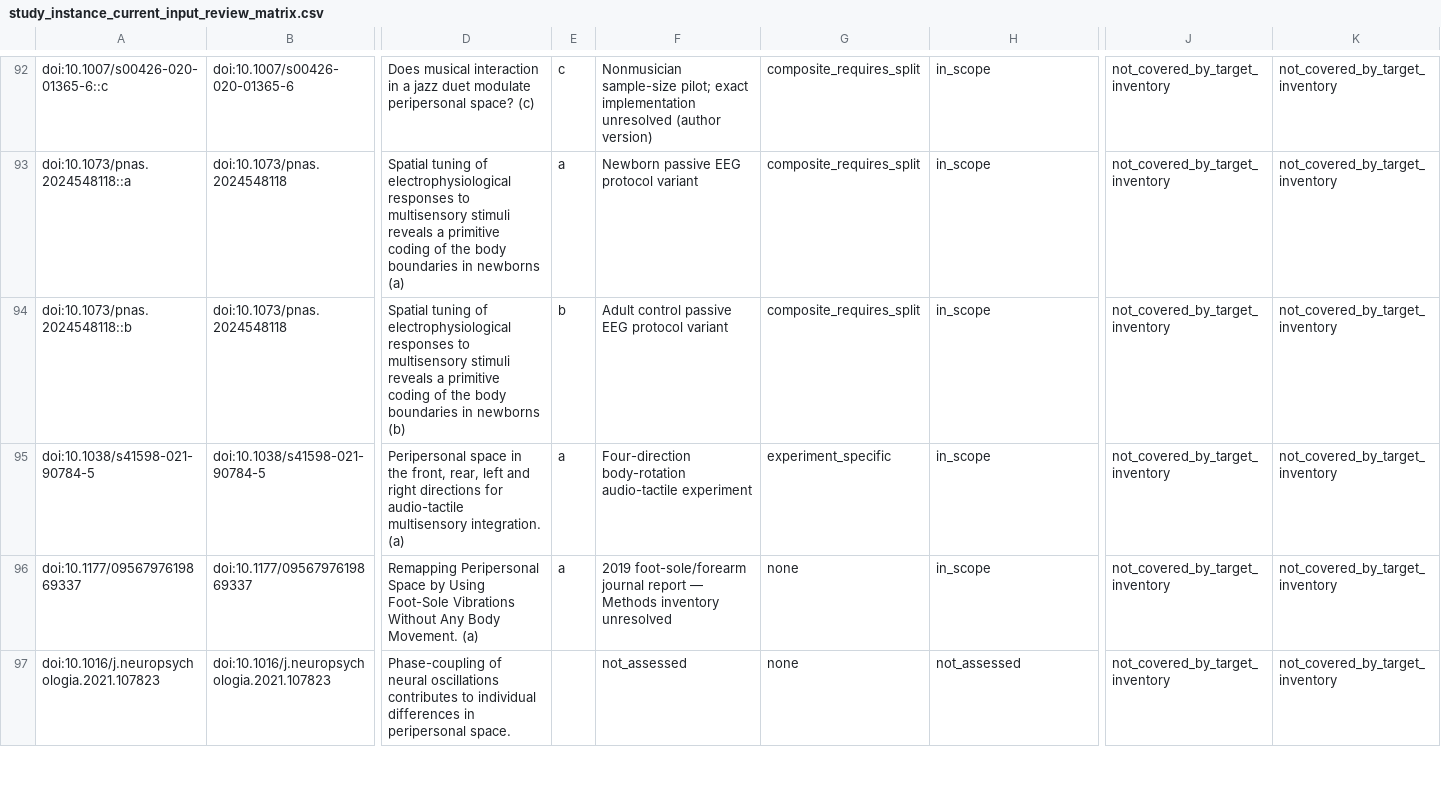
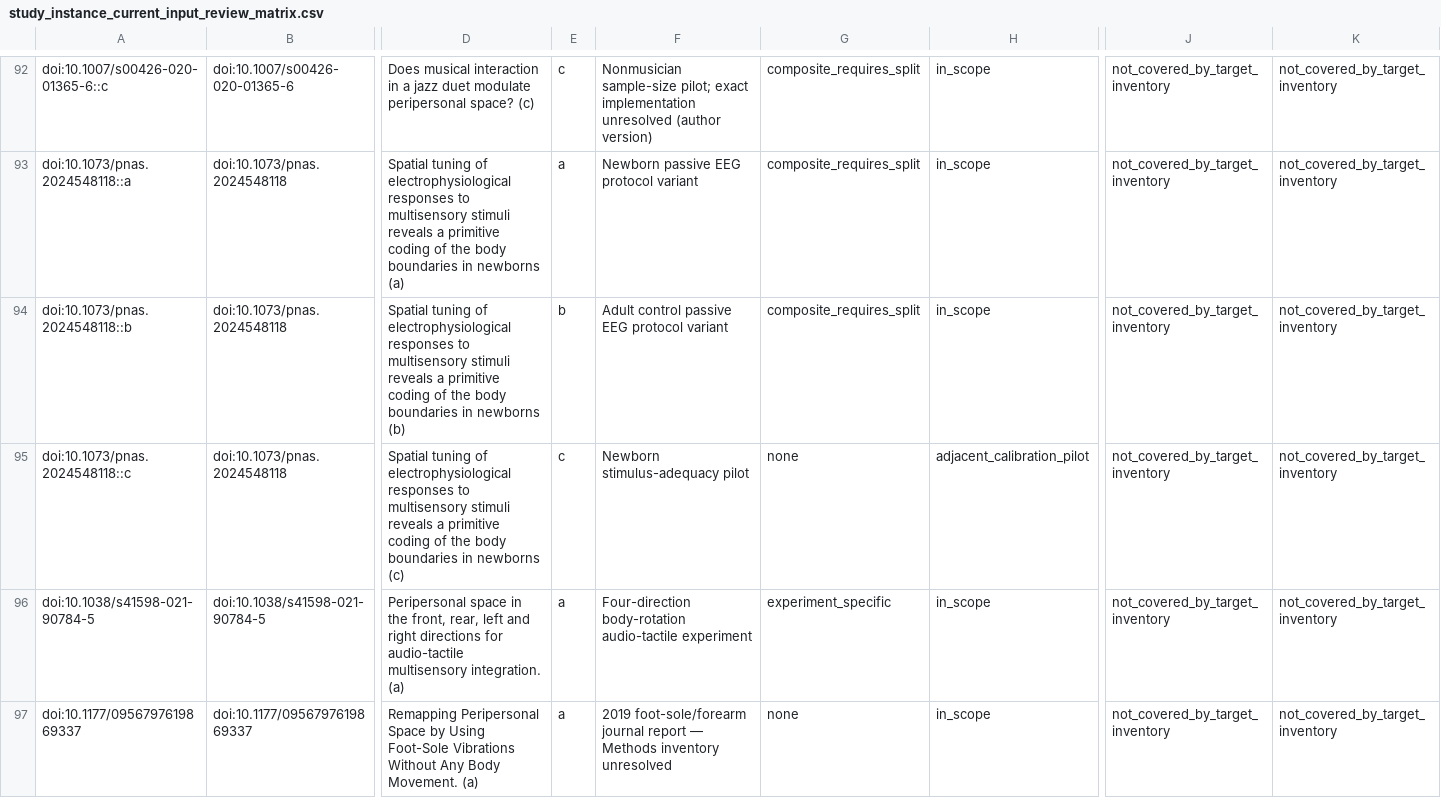
Before and after one commit to GeorgeFejer91/pps-kit, a CSV file: For-AI/research/literature/audiotactile-paper-metadata-audit/publication-parameter-matrix/study_instance_current_input_review_matrix.csv, drawn as a sheet; only a part is shown, gaps mark what is left out; the shorter side is filled out with more unchanged rows; rows hold the shown columns only; the diff names each change by its address in the sheet, - before the commit and + after, or states it on an @@ line.

```diff
--- a/For-AI/research/literature/audiotactile-paper-metadata-audit/publication-parameter-matrix/study_instance_current_input_review_matrix.csv
+++ b/For-AI/research/literature/audiotactile-paper-metadata-audit/publication-parameter-matrix/study_instance_current_input_review_matrix.csv
+row 95: doi:10.1073/pnas.2024548118::c | doi:10.1073/pnas.2024548118 | Spatial tuning of electrophysiological responses to multisensory stimuli reveals a primitive coding of the body boundaries in newborns (c) | c | Newborn stimulus-adequacy pilot | none | adjacent_calibration_pilot | not_covered_by_target_inventory | not_covered_by_target_inventory
```
Also changed, not shown: For-AI/research/literature/audiotactile-paper-metadata-audit/publication-parameter-matrix/publication_current_input_review_matrix.csv, For-AI/research/literature/audiotactile-paper-metadata-audit/publication-parameter-matrix/study_instance_current_toolkit_input_matrix.csv, 29 other files.
